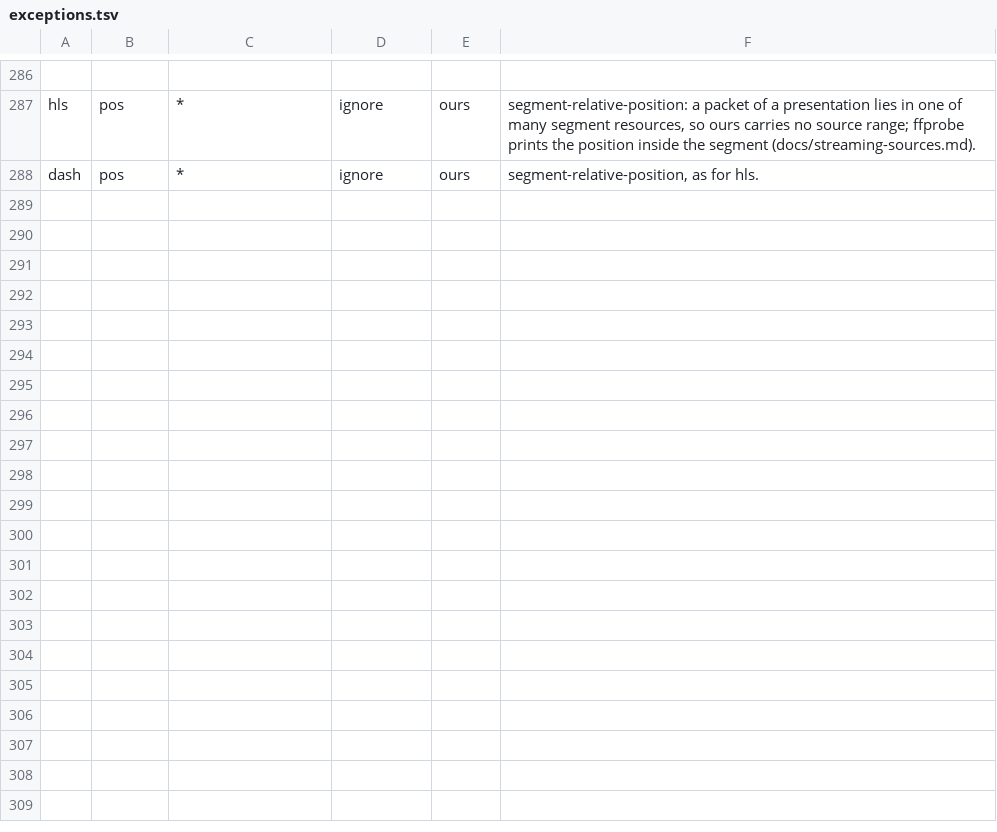
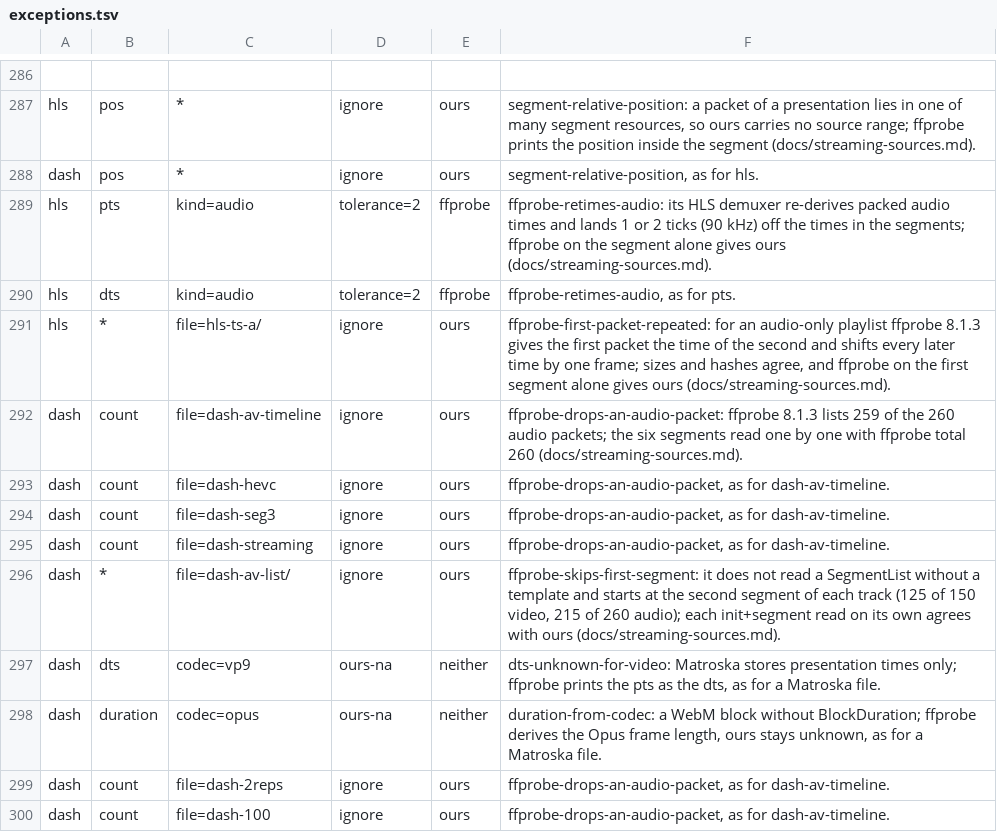
Before and after one commit to recursive-ai-oss/onemedia-csharp, a TSV file: tools/OneMedia.Oracles/exceptions.tsv, drawn as a sheet; only a part is shown, gaps mark what is left out; the diff names each change by its address in the sheet, - before the commit and + after, or states it on an @@ line.

Commit message:
streaming: read HLS keys and lenient playlists through the manifest model; presentation fuzz target, multi-file and stream-aligned differential, growing-file checks

```diff
--- a/tools/OneMedia.Oracles/exceptions.tsv
+++ b/tools/OneMedia.Oracles/exceptions.tsv
+row 289: hls | pts | kind=audio | tolerance=2 | ffprobe | ffprobe-retimes-audio: its HLS demuxer re-derives packed audio times and lands 1 or 2 ticks (90 kHz) off the times in the segments; ffprobe on the segment alone gives ours (docs/streaming-sources.md).
+row 290: hls | dts | kind=audio | tolerance=2 | ffprobe | ffprobe-retimes-audio, as for pts.
+row 291: hls | * | file=hls-ts-a/ | ignore | ours | ffprobe-first-packet-repeated: for an audio-only playlist ffprobe 8.1.3 gives the first packet the time of the second and shifts every later time by one frame; sizes and hashes agree, and ffprobe on the first segment alone gives ours (docs/streaming-sources.md).
+row 292: dash | count | file=dash-av-timeline | ignore | ours | ffprobe-drops-an-audio-packet: ffprobe 8.1.3 lists 259 of the 260 audio packets; the six segments read one by one with ffprobe total 260 (docs/streaming-sources.md).
+row 293: dash | count | file=dash-hevc | ignore | ours | ffprobe-drops-an-audio-packet, as for dash-av-timeline.
+row 294: dash | count | file=dash-seg3 | ignore | ours | ffprobe-drops-an-audio-packet, as for dash-av-timeline.
+row 295: dash | count | file=dash-streaming | ignore | ours | ffprobe-drops-an-audio-packet, as for dash-av-timeline.
+row 296: dash | * | file=dash-av-list/ | ignore | ours | ffprobe-skips-first-segment: it does not read a SegmentList without a template and starts at the second segment of each track (125 of 150 video, 215 of 260 audio); each init+segment read on its own agrees with ours (docs/streaming-sources.md).
+row 297: dash | dts | codec=vp9 | ours-na | neither | dts-unknown-for-video: Matroska stores presentation times only; ffprobe prints the pts as the dts, as for a Matroska file.
+row 298: dash | duration | codec=opus | ours-na | neither | duration-from-codec: a WebM block without BlockDuration; ffprobe derives the Opus frame length, ours stays unknown, as for a Matroska file.
+row 299: dash | count | file=dash-2reps | ignore | ours | ffprobe-drops-an-audio-packet, as for dash-av-timeline.
+row 300: dash | count | file=dash-100 | ignore | ours | ffprobe-drops-an-audio-packet, as for dash-av-timeline.
```
Also changed, not shown: 22 other files.
